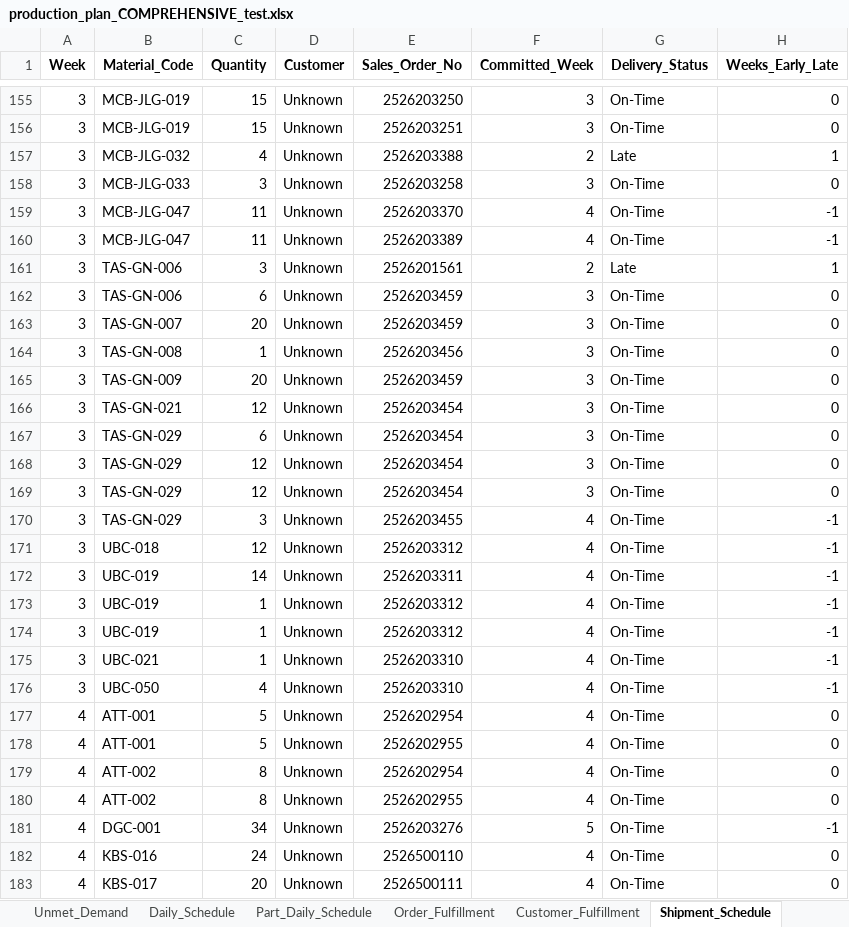
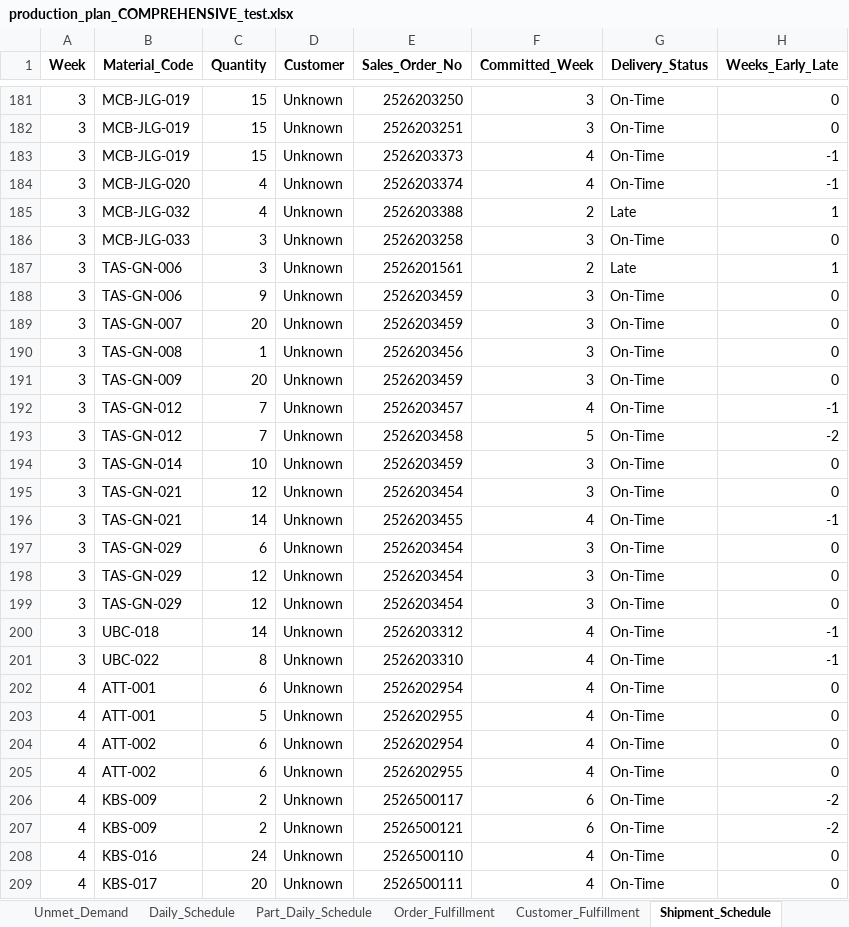
Before and after one commit to Monishkumarvr/PP-C, an Excel workbook: production_plan_COMPREHENSIVE_test.xlsx, sheet Shipment_Schedule, drawn as a sheet; only a part is shown, gaps mark what is left out; values as stored, in another font and other column widths than the file's, no borders; removed rows and columns are numbered as before the commit, all else as after; the diff covers the shown part only; the diff names each change by its address in the sheet, - before the commit and + after, or states it on an @@ line.

```diff
--- a/production_plan_COMPREHENSIVE_test.xlsx (sheet Shipment_Schedule)
+++ b/production_plan_COMPREHENSIVE_test.xlsx (sheet Shipment_Schedule)
+row 183: 3 | MCB-JLG-019 | 15 | Unknown | 2526203373 | 4 | On-Time | -1
+row 184: 3 | MCB-JLG-020 | 4 | Unknown | 2526203374 | 4 | On-Time | -1
-row 159: 3 | MCB-JLG-047 | 11 | Unknown | 2526203370 | 4 | On-Time | -1
-row 160: 3 | MCB-JLG-047 | 11 | Unknown | 2526203389 | 4 | On-Time | -1
-C188 (Quantity): 6
+C188 (Quantity): 9
+row 192: 3 | TAS-GN-012 | 7 | Unknown | 2526203457 | 4 | On-Time | -1
+row 193: 3 | TAS-GN-012 | 7 | Unknown | 2526203458 | 5 | On-Time | -2
+row 194: 3 | TAS-GN-014 | 10 | Unknown | 2526203459 | 3 | On-Time | 0
+row 196: 3 | TAS-GN-021 | 14 | Unknown | 2526203455 | 4 | On-Time | -1
-row 170: 3 | TAS-GN-029 | 3 | Unknown | 2526203455 | 4 | On-Time | -1
-C200 (Quantity): 12
+C200 (Quantity): 14
-row 172: 3 | UBC-019 | 14 | Unknown | 2526203311 | 4 | On-Time | -1
-row 173: 3 | UBC-019 | 1 | Unknown | 2526203312 | 4 | On-Time | -1
-row 174: 3 | UBC-019 | 1 | Unknown | 2526203312 | 4 | On-Time | -1
-B201 (Material_Code): UBC-021
+B201 (Material_Code): UBC-022
-C201 (Quantity): 1
+C201 (Quantity): 8
-row 176: 3 | UBC-050 | 4 | Unknown | 2526203310 | 4 | On-Time | -1
-C202 (Quantity): 5
+C202 (Quantity): 6
-C204:C205 (Quantity): 8
+C204:C205 (Quantity): 6
-B206 (Material_Code): DGC-001
+B206 (Material_Code): KBS-009
-C206 (Quantity): 34
+C206 (Quantity): 2
-E206 (Sales_Order_No): 2526203276
+E206 (Sales_Order_No): 2526500117
-F206 (Committed_Week): 5
+F206 (Committed_Week): 6
-H206 (Weeks_Early_Late): -1
+H206 (Weeks_Early_Late): -2
+row 207: 4 | KBS-009 | 2 | Unknown | 2526500121 | 6 | On-Time | -2
```
Also changed, not shown: 62 added rows, 48 removed rows and 156 edited cells elsewhere in this sheet, sheet Part_Daily_Schedule, sheet Shipment_Allocation, sheet Painting_Stage2, sheet Painting_Stage1, sheet Flow_Analysis, sheet Machining_Stage1, 18 more sheets, Master_Data_Updated_Nov_Dec.xlsx, 1 other file.
